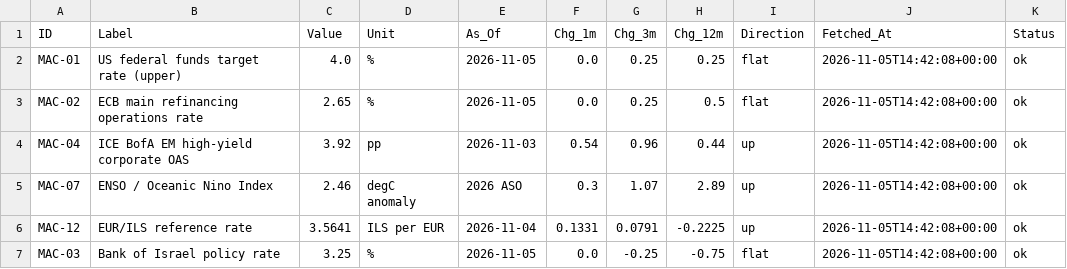
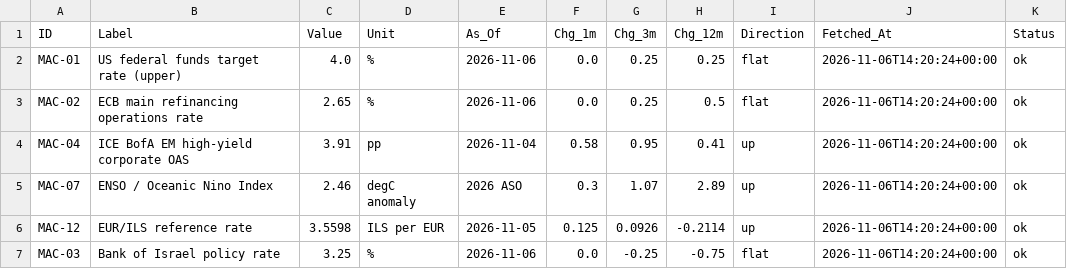
Before and after one commit to benbaichmankass/sustainable-finance-venture, a CSV file: data/macro-snapshot.csv, drawn as a sheet; only a part is shown; the diff covers the shown part only; the diff names each change by its address in the sheet, - before the commit and + after, or states it on an @@ line.

```diff
--- a/data/macro-snapshot.csv
+++ b/data/macro-snapshot.csv
-E2:E3 (As_Of): 2026-11-05
+E2:E3 (As_Of): 2026-11-06
-J2:J7 (Fetched_At): 2026-11-05T14:42:08+00:00
+J2:J7 (Fetched_At): 2026-11-06T14:20:24+00:00
-C4 (Value): 3.92
+C4 (Value): 3.91
-E4 (As_Of): 2026-11-03
+E4 (As_Of): 2026-11-04
-F4 (Chg_1m): 0.54
+F4 (Chg_1m): 0.58
-G4 (Chg_3m): 0.96
+G4 (Chg_3m): 0.95
-H4 (Chg_12m): 0.44
+H4 (Chg_12m): 0.41
-C6 (Value): 3.5641
+C6 (Value): 3.5598
-E6 (As_Of): 2026-11-04
+E6 (As_Of): 2026-11-05
-F6 (Chg_1m): 0.1331
+F6 (Chg_1m): 0.125
-G6 (Chg_3m): 0.0791
+G6 (Chg_3m): 0.0926
-H6 (Chg_12m): -0.2225
+H6 (Chg_12m): -0.2114
-E7 (As_Of): 2026-11-05
+E7 (As_Of): 2026-11-06
```
Also changed, not shown: 17 edited cells elsewhere in this file, data/macro-history.csv.
